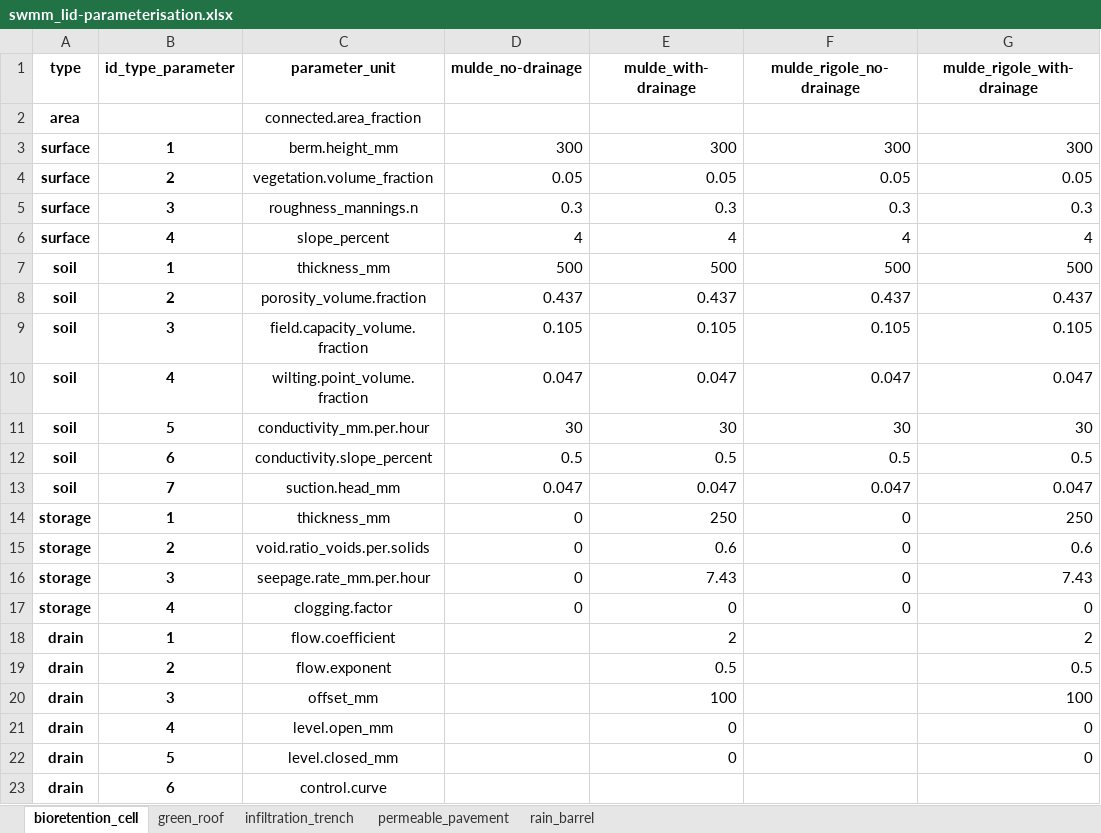
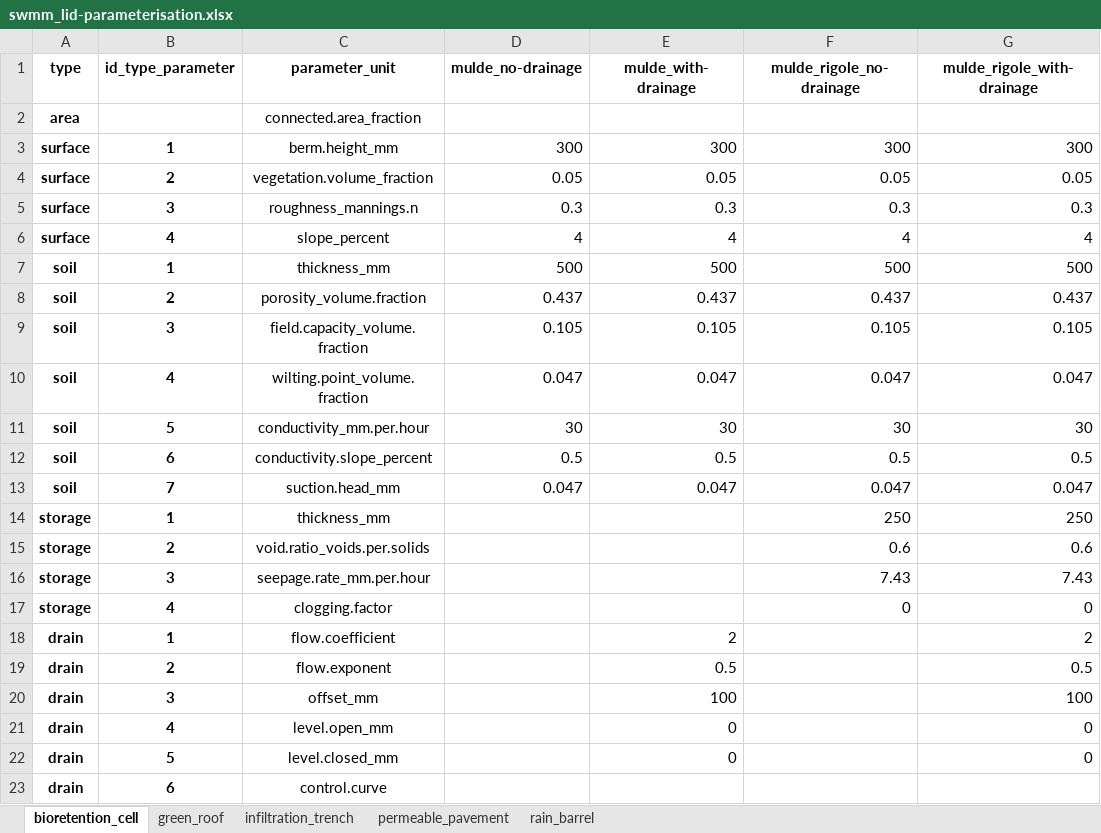
Before and after one commit to KWB-R/keys.lid, an Excel workbook: inst/extdata/scenarios/swmm_lid-parameterisation.xlsx, sheet bioretention_cell, drawn as a sheet; only a part is shown; values as stored, in another font and other column widths than the file's, no borders; the diff names each change by its address in the sheet, - before the commit and + after, or states it on an @@ line.

Commit message:
scenarios: fix "bioretention_cells"
only mulde-rigole has "storage"

```diff
--- a/inst/extdata/scenarios/swmm_lid-parameterisation.xlsx (sheet bioretention_cell)
+++ b/inst/extdata/scenarios/swmm_lid-parameterisation.xlsx (sheet bioretention_cell)
-D14:D17 (mulde_no-drainage): 0
+D14:D17 (mulde_no-drainage): (empty)
-E14 (mulde_with-drainage): 250
+E14 (mulde_with-drainage): (empty)
-F14 (mulde_rigole_no-drainage): 0
+F14 (mulde_rigole_no-drainage): 250
-E15 (mulde_with-drainage): 0.6
+E15 (mulde_with-drainage): (empty)
-F15 (mulde_rigole_no-drainage): 0
+F15 (mulde_rigole_no-drainage): 0.6
-E16 (mulde_with-drainage): 7.43
+E16 (mulde_with-drainage): (empty)
-F16 (mulde_rigole_no-drainage): 0
+F16 (mulde_rigole_no-drainage): 7.43
-E17 (mulde_with-drainage): 0
+E17 (mulde_with-drainage): (empty)
```
